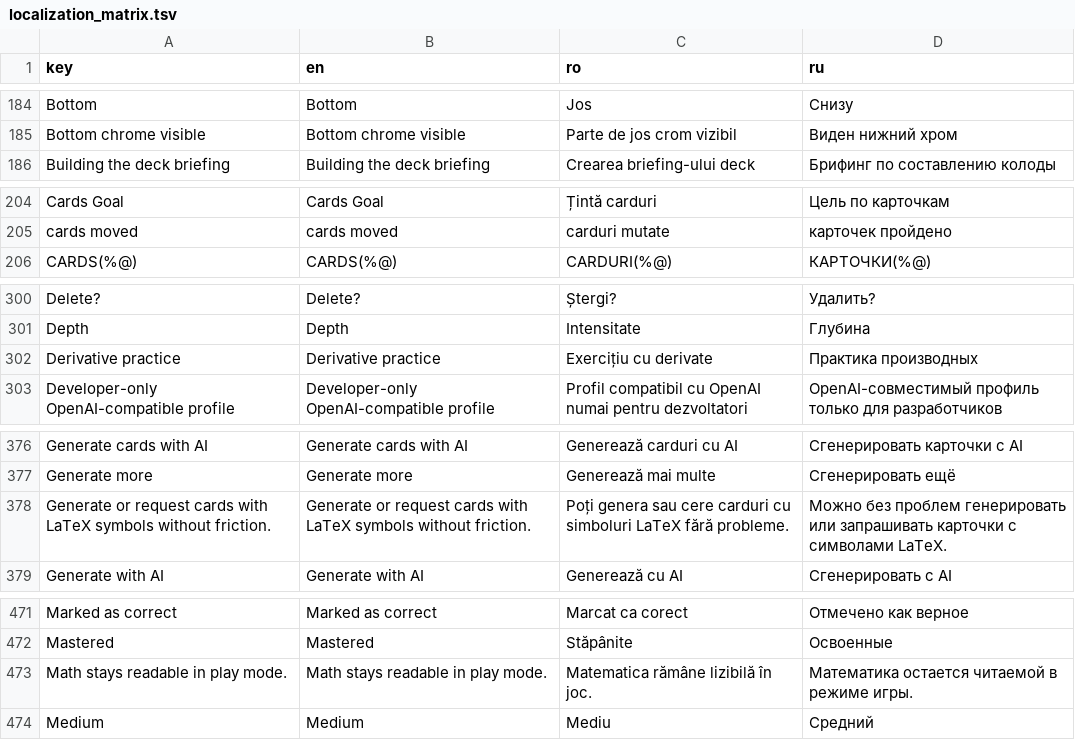
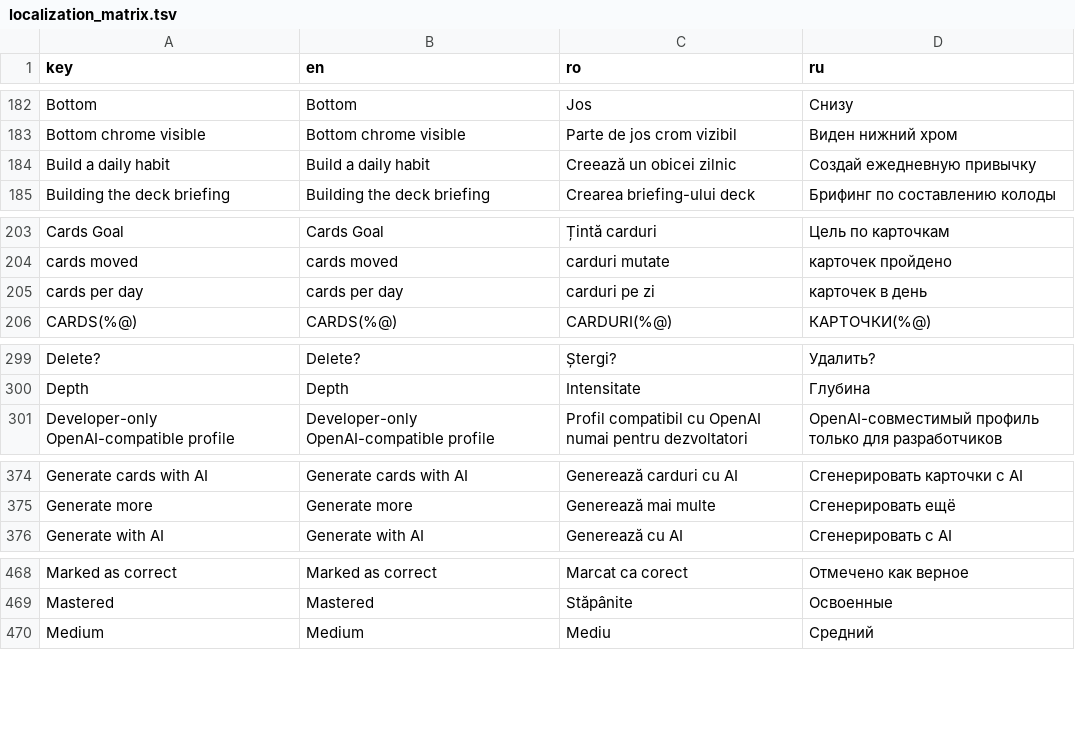
Before and after one commit to ionis789/QuizFlash, a TSV file: Docs/UI-Dictionary/localization_matrix.tsv, drawn as a sheet; only a part is shown, gaps mark what is left out; removed rows and columns are numbered as before the commit, all else as after; the diff covers the shown part only; the diff names each change by its address in the sheet, - before the commit and + after, or states it on an @@ line.

```diff
--- a/Docs/UI-Dictionary/localization_matrix.tsv
+++ b/Docs/UI-Dictionary/localization_matrix.tsv
+row 184: Build a daily habit | Build a daily habit | Creează un obicei zilnic | Создай ежедневную привычку
+row 205: cards per day | cards per day | carduri pe zi | карточек в день
-row 302: Derivative practice | Derivative practice | Exercițiu cu derivate | Практика производных
-row 378: Generate or request cards with LaTeX symbols without friction. | Generate or request cards with LaTeX symbols without friction. | Poți genera sau cere carduri cu simboluri LaTeX fără probleme. | Можно без проблем генерировать или запрашивать карточки с символами LaTeX.
-row 473: Math stays readable in play mode. | Math stays readable in play mode. | Matematica rămâne lizibilă în joc. | Математика остается читаемой в режиме игры.
```
Also changed, not shown: 5 added rows, 13 removed rows and 8 moved rows elsewhere in this file, 4 other files.
